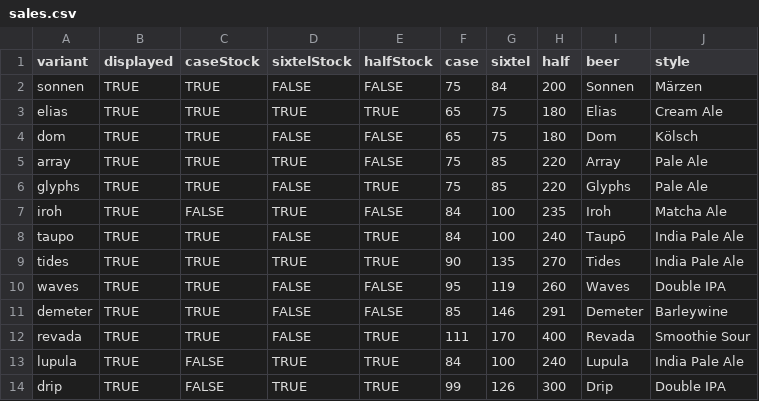
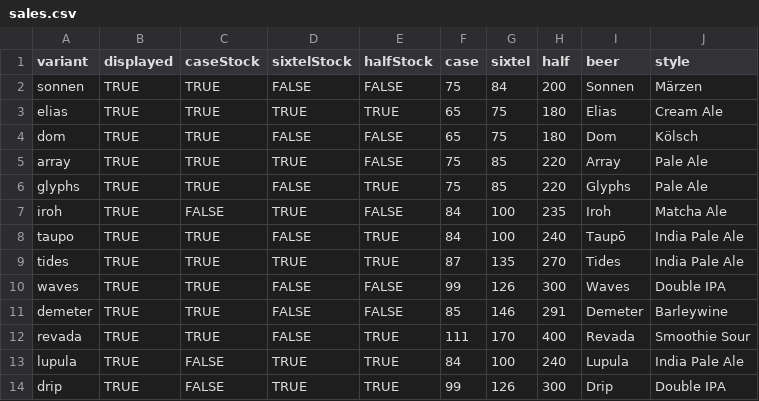
Before and after one commit to lolevbeer/site, a CSV file: _data/sales.csv, drawn as a sheet.

Commit message:
Sync Data from google sheets

```diff
--- a/_data/sales.csv
+++ b/_data/sales.csv
@@ -8,4 +8,4 @@ iroh,TRUE,FALSE,TRUE,FALSE,84,100,235,Iroh,Matcha Ale
 taupo,TRUE,TRUE,FALSE,TRUE,84,100,240,Taupō,India Pale Ale
-tides,TRUE,TRUE,TRUE,TRUE,90,135,270,Tides,India Pale Ale
-waves,TRUE,TRUE,FALSE,FALSE,95,119,260,Waves,Double IPA
+tides,TRUE,TRUE,TRUE,TRUE,87,135,270,Tides,India Pale Ale
+waves,TRUE,TRUE,FALSE,FALSE,99,126,300,Waves,Double IPA
 demeter,TRUE,TRUE,FALSE,FALSE,85,146,291,Demeter,Barleywine
```
